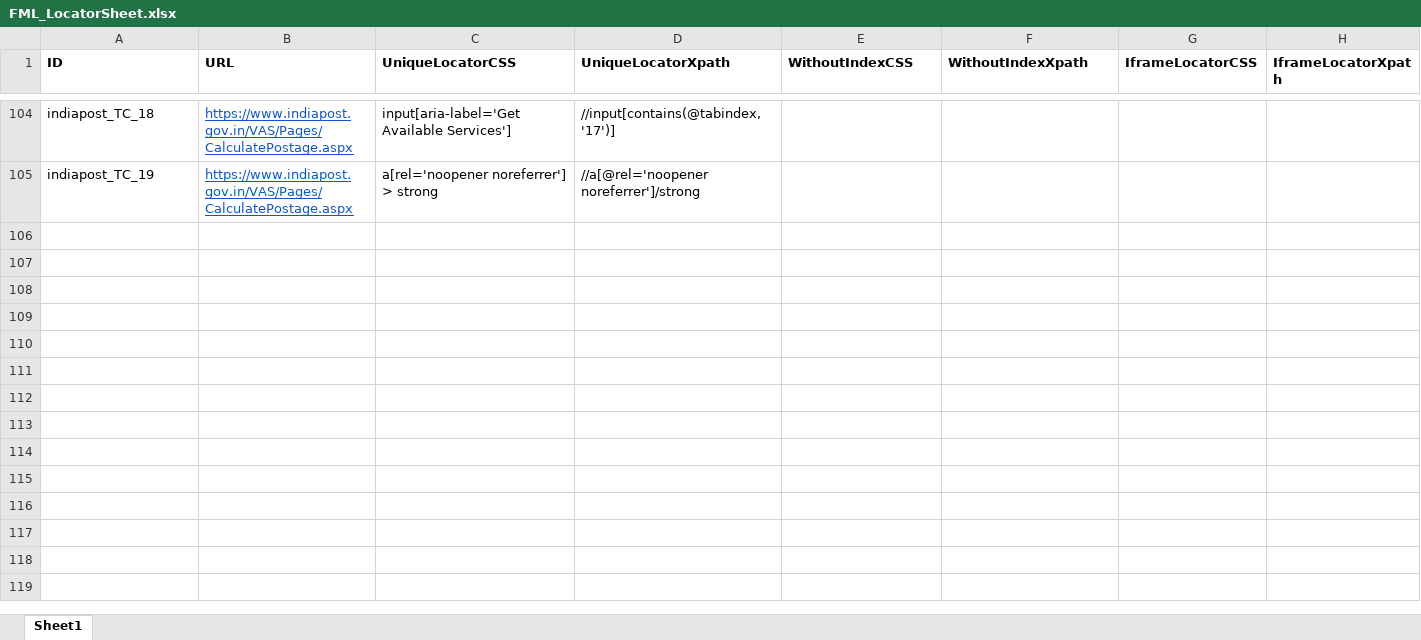
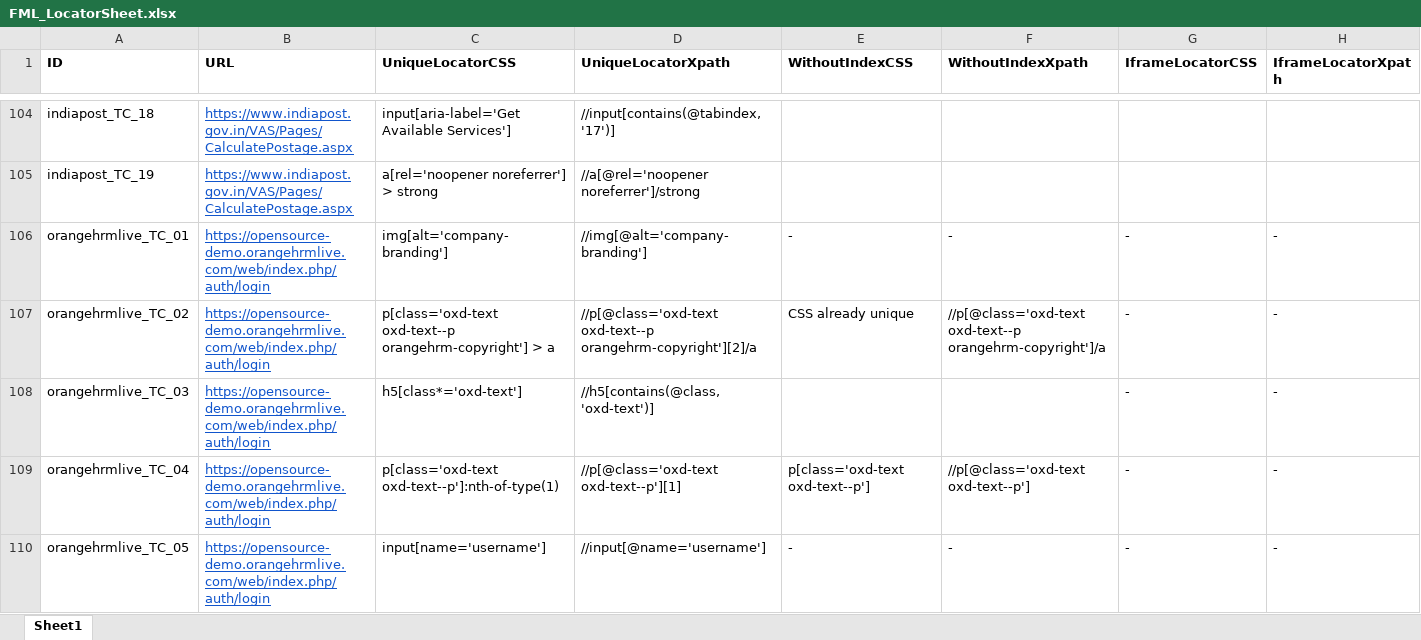
Before and after one commit to pooja10404/Automation_FML, an Excel workbook: src/main/resources/FML_LocatorSheet.xlsx, sheet Sheet1, drawn as a sheet; only a part is shown, gaps mark what is left out; values as stored, in another font and other column widths than the file's, no borders; rows hold the shown columns only; the diff covers the shown part only; the diff names each change by its address in the sheet, - before the commit and + after, or states it on an @@ line.

```diff
--- a/src/main/resources/FML_LocatorSheet.xlsx (sheet Sheet1)
+++ b/src/main/resources/FML_LocatorSheet.xlsx (sheet Sheet1)
+row 106: orangehrmlive_TC_01 | https://opensource-demo.orangehrmlive.com/web/index.php/auth/login | img[alt='company-branding'] | //img[@alt='company-branding'] | - | - | - | -
+row 107: orangehrmlive_TC_02 | https://opensource-demo.orangehrmlive.com/web/index.php/auth/login | p[class='oxd-text oxd-text--p orangehrm-copyright'] > a | //p[@class='oxd-text oxd-text--p orangehrm-copyright'][2]/a | CSS already unique | //p[@class='oxd-text oxd-text--p orangehrm-copyright']/a | - | -
+row 108: orangehrmlive_TC_03 | https://opensource-demo.orangehrmlive.com/web/index.php/auth/login | h5[class*='oxd-text'] | //h5[contains(@class, 'oxd-text')] |  |  | - | -
+row 109: orangehrmlive_TC_04 | https://opensource-demo.orangehrmlive.com/web/index.php/auth/login | p[class='oxd-text oxd-text--p']:nth-of-type(1) | //p[@class='oxd-text oxd-text--p'][1] | p[class='oxd-text oxd-text--p'] | //p[@class='oxd-text oxd-text--p'] | - | -
+row 110: orangehrmlive_TC_05 | https://opensource-demo.orangehrmlive.com/web/index.php/auth/login | input[name='username'] | //input[@name='username'] | - | - | - | -
```
Also changed, not shown: 5 added rows and 2 edited cells elsewhere in this sheet, 4 other files.
